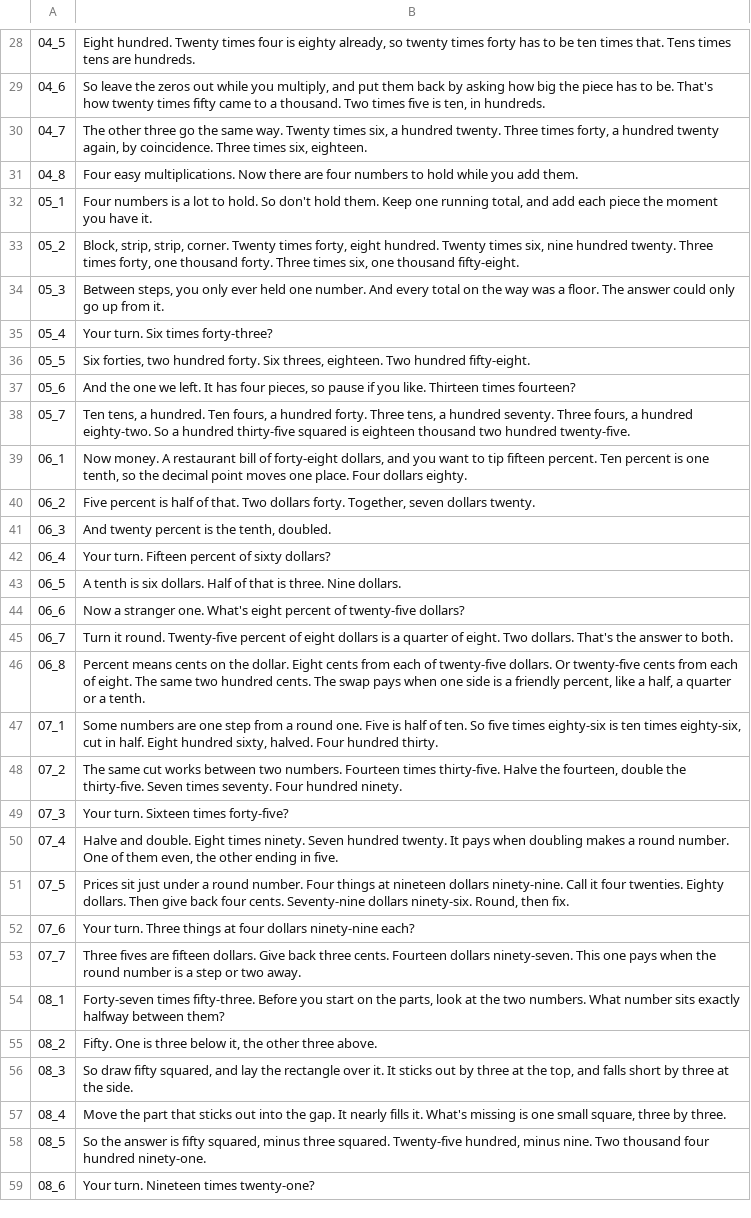
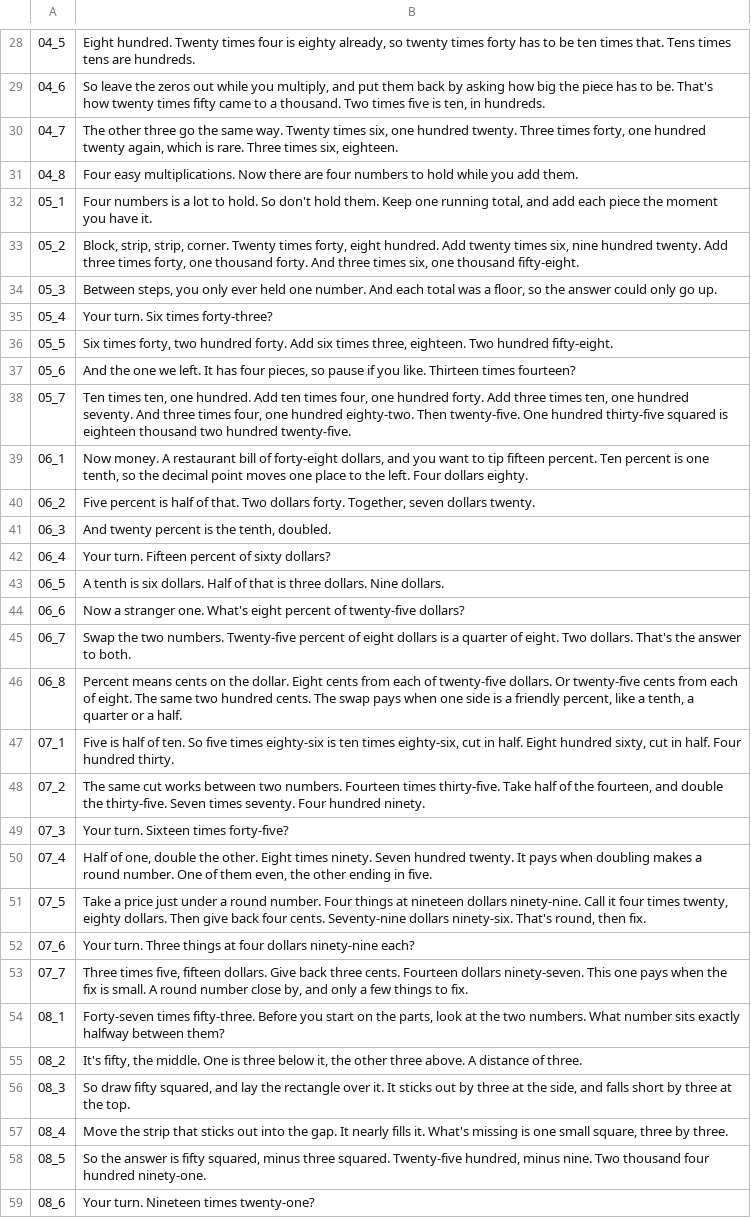
Before and after one commit to Dicklesworthstone/jeffs_math_explainer_videos, a TSV file: explainer_corpus/mental_math/script.tsv, drawn as a sheet; only a part is shown, gaps mark what is left out; the diff covers the shown part only; the diff names each change by its address in the sheet, - before the commit and + after, or states it on an @@ line.

```diff
--- a/explainer_corpus/mental_math/script.tsv
+++ b/explainer_corpus/mental_math/script.tsv
-B30: …times six, a hundred twenty. Three times forty, a hundred twenty again, by coincidence. Three times…
+B30: …times six, one hundred twenty. Three times forty, one hundred twenty again, which is rare. Three times…
-B33: …eight hundred. Twenty times six, nine hundred twenty. Three times forty, one thousand forty. Three times six,…
+B33: …eight hundred. Add twenty times six, nine hundred twenty. Add three times forty, one thousand forty. And three times six,…
-B34: …number. And every total on the way was a floor. The answer could only go up from it.
+B34: …number. And each total was a floor, so the answer could only go up.
-B36: Six forties, two hundred forty. Six threes, eighteen. Two…
+B36: Six times forty, two hundred forty. Add six times three, eighteen. Two…
-B38: Ten tens, a hundred. Ten fours, a hundred forty. Three tens, a hundred seventy. Three fours, a hundred eighty-two. So a hundred thirty-five…
+B38: Ten times ten, one hundred. Add ten times four, one hundred forty. Add three times ten, one hundred seventy. And three times four, one hundred eighty-two. Then twenty-five. One hundred thirty-five…
-B39: …moves one place. Four dollars…
+B39: …moves one place to the left. Four dollars…
-B43: …that is three. Nine dollars.
+B43: …that is three dollars. Nine dollars.
-B45: Turn it round. Twenty-five percent…
+B45: Swap the two numbers. Twenty-five percent…
-B46: …like a half, a quarter or a tenth.
+B46: …like a tenth, a quarter or a half.
-B47: Some numbers are one step from a round one. Five is half of ten. So five times eighty-six is ten times eighty-six, cut in half. Eight hundred sixty, halved. Four hundred…
+B47: Five is half of ten. So five times eighty-six is ten times eighty-six, cut in half. Eight hundred sixty, cut in half. Four hundred…
-B48: …times thirty-five. Halve the fourteen, double the…
+B48: …times thirty-five. Take half of the fourteen, and double the…
-B50: Halve and double. Eight times…
+B50: Half of one, double the other. Eight times…
-B51: Prices sit just under a round number. Four things at nineteen dollars ninety-nine. Call it four twenties. Eighty dollars. Then give back four cents. Seventy-nine dollars ninety-six. Round, then fix.
+B51: Take a price just under a round number. Four things at nineteen dollars ninety-nine. Call it four times twenty, eighty dollars. Then give back four cents. Seventy-nine dollars ninety-six. That's round, then fix.
-B53: Three fives are fifteen dollars. Give back three cents. Fourteen dollars ninety-seven. This one pays when the round number is a step or two away.
+B53: Three times five, fifteen dollars. Give back three cents. Fourteen dollars ninety-seven. This one pays when the fix is small. A round number close by, and only a few things to fix.
-B55: Fifty. One is three below it, the other three above.
+B55: It's fifty, the middle. One is three below it, the other three above. A distance of three.
-B56: …at the top, and falls short by three at the side.
+B56: …at the side, and falls short by three at the top.
-B57: Move the part that sticks…
+B57: Move the strip that sticks…
```
Also changed, not shown: 2 added rows, 6 removed rows and 44 edited cells elsewhere in this file, 13 other files.
